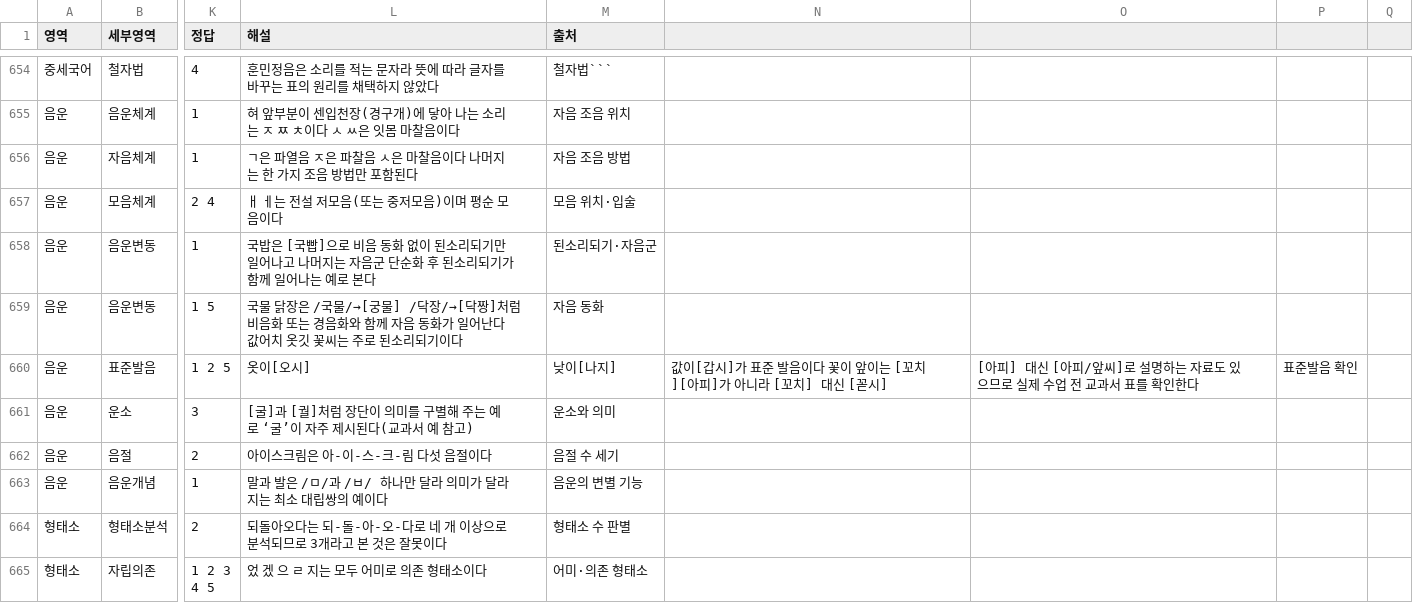
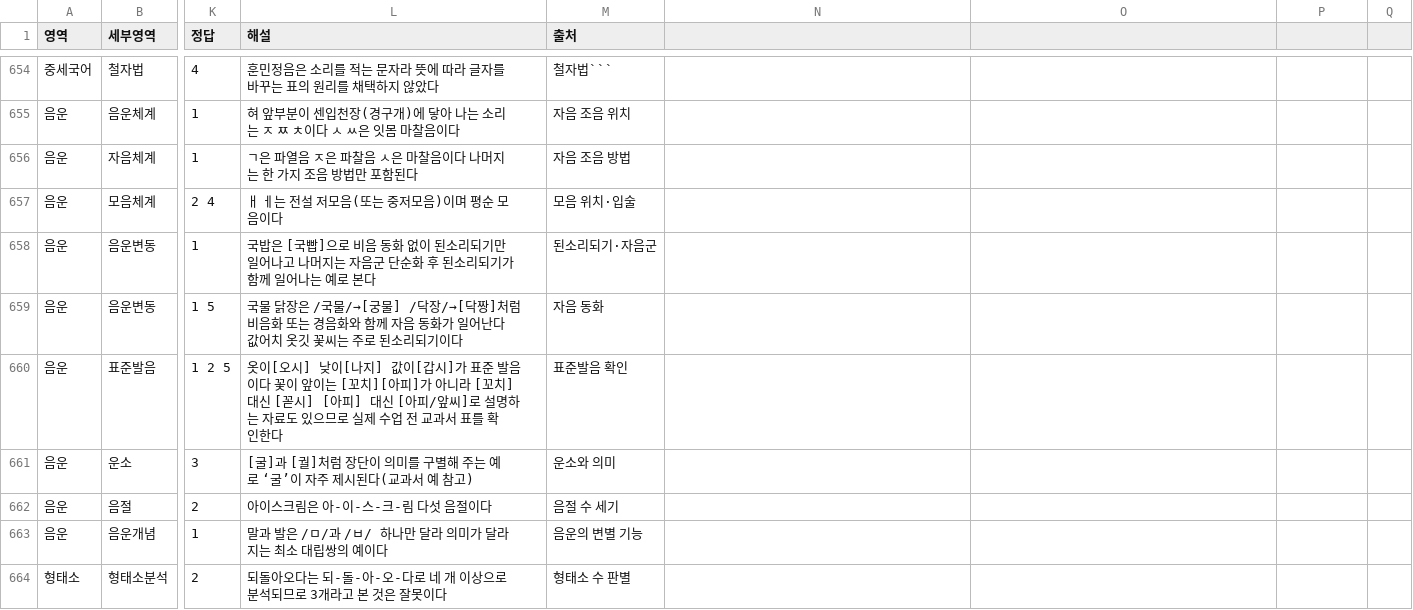
Before and after one commit to lapeste1220-source/koreanmoonbubquiz, a CSV file: questions.csv, drawn as a sheet; only a part is shown, gaps mark what is left out; the shorter side is filled out with more unchanged rows; the diff names each change by its address in the sheet, - before the commit and + after, or states it on an @@ line.

Commit message:
Update questions.csv

```diff
--- a/questions.csv
+++ b/questions.csv
-L660 (해설): …[오시]
+L660 (해설): …[오시] 낮이[나지] 값이[갑시]가 표준 발음이다 꽃이 앞이는 [꼬치][아피]가 아니라 [꼬치] 대신 [꼳시] [아피] 대신 [아피/앞씨]로 설명하는 자료도 있으므로 실제 수업 전 교과서 표를 확인한다
-M660 (출처): 낮이[나지]
+M660 (출처): 표준발음 확인
-N660: 값이[갑시]가 표준 발음이다 꽃이 앞이는 [꼬치][아피]가 아니라 [꼬치] 대신 [꼳시]
+N660: (empty)
-O660: [아피] 대신 [아피/앞씨]로 설명하는 자료도 있으므로 실제 수업 전 교과서 표를 확인한다
+O660: (empty)
-P660: 표준발음 확인
+P660: (empty)
```
